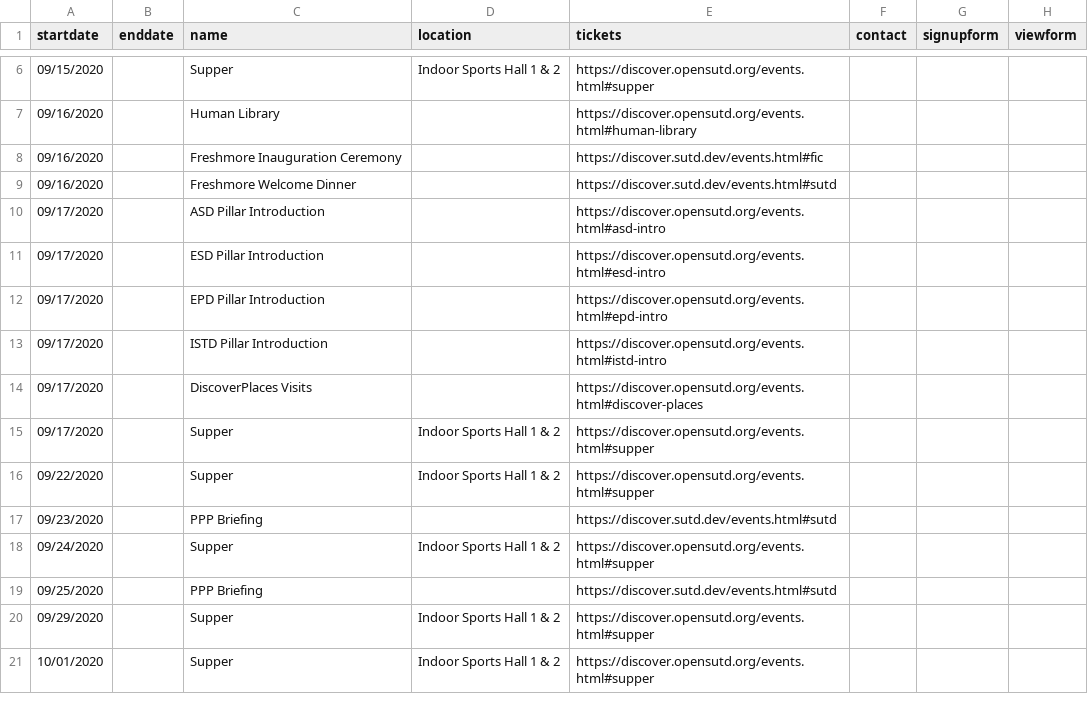
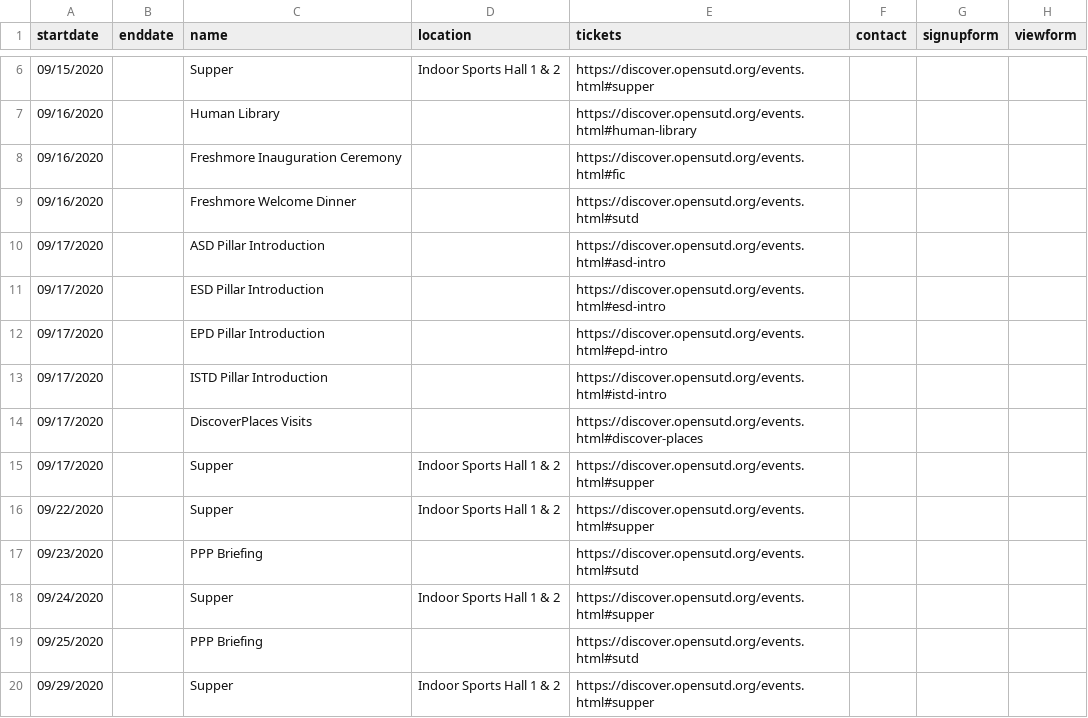
Before and after one commit to OpenSUTD/DiscoverSUTD-2020, a CSV file: calendar.csv, drawn as a sheet; only a part is shown, gaps mark what is left out; the shorter side is filled out with more unchanged rows.

```diff
--- a/calendar.csv
+++ b/calendar.csv
@@ -7,4 +7,4 @@ startdate,enddate,name,location,tickets,contact,signupform,viewform
 09/16/2020,,Human Library,,https://discover.opensutd.org/events.html#human-library,,,
-09/16/2020,,Freshmore Inauguration Ceremony,,https://discover.sutd.dev/events.html#fic,,,
-09/16/2020,,Freshmore Welcome Dinner,,https://discover.sutd.dev/events.html#sutd,,,
+09/16/2020,,Freshmore Inauguration Ceremony,,https://discover.opensutd.org/events.html#fic,,,
+09/16/2020,,Freshmore Welcome Dinner,,https://discover.opensutd.org/events.html#sutd,,,
 09/17/2020,,ASD Pillar Introduction,,https://discover.opensutd.org/events.html#asd-intro,,,
@@ -16,5 +16,5 @@ startdate,enddate,name,location,tickets,contact,signupform,viewform
 09/22/2020,,Supper,Indoor Sports Hall 1 & 2,https://discover.opensutd.org/events.html#supper,,,
-09/23/2020,,PPP Briefing,,https://discover.sutd.dev/events.html#sutd,,,
+09/23/2020,,PPP Briefing,,https://discover.opensutd.org/events.html#sutd,,,
 09/24/2020,,Supper,Indoor Sports Hall 1 & 2,https://discover.opensutd.org/events.html#supper,,,
-09/25/2020,,PPP Briefing,,https://discover.sutd.dev/events.html#sutd,,,
+09/25/2020,,PPP Briefing,,https://discover.opensutd.org/events.html#sutd,,,
 09/29/2020,,Supper,Indoor Sports Hall 1 & 2,https://discover.opensutd.org/events.html#supper,,,
```
Also changed, not shown: 5 other files.
